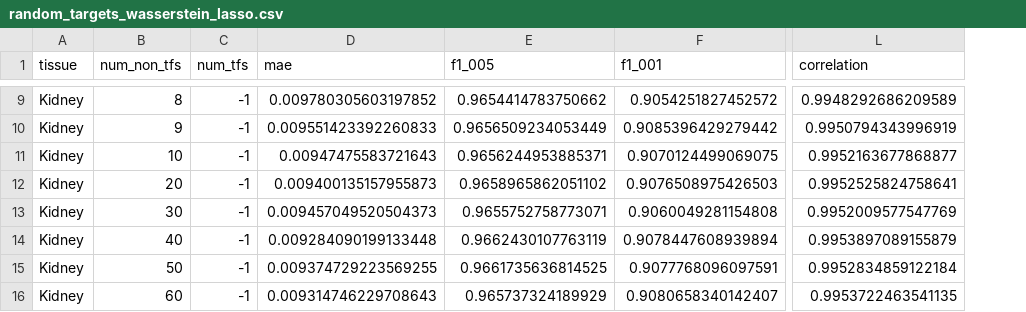
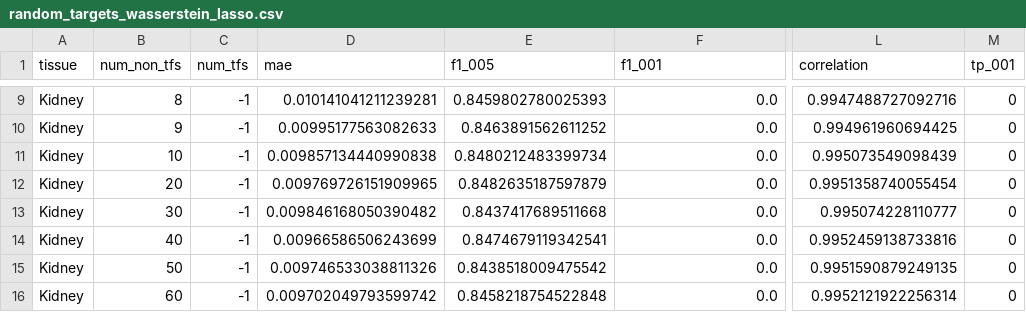
Before and after one commit to bionetslab/GRN-FinDeR, a CSV file: results/manuscript/random_targets_wasserstein_lasso.csv, drawn as a sheet; only a part is shown, gaps mark what is left out; the diff covers the shown part only; the diff names each change by its address in the sheet, - before the commit and + after, or states it on an @@ line.

```diff
--- a/results/manuscript/random_targets_wasserstein_lasso.csv
+++ b/results/manuscript/random_targets_wasserstein_lasso.csv
+column M (tp_001), rows 9-16: all 0
-D9 (mae): 0.009780305603197852
+D9 (mae): 0.010141041211239281
-E9 (f1_005): 0.9654414783750662
+E9 (f1_005): 0.8459802780025393
-F9 (f1_001): 0.9054251827452572
+F9 (f1_001): 0.0
-L9 (correlation): 0.9948292686209589
+L9 (correlation): 0.9947488727092716
-D10 (mae): 0.009551423392260833
+D10 (mae): 0.00995177563082633
-E10 (f1_005): 0.9656509234053449
+E10 (f1_005): 0.8463891562611252
-F10 (f1_001): 0.9085396429279442
+F10 (f1_001): 0.0
-L10 (correlation): 0.9950794343996919
+L10 (correlation): 0.994961960694425
-D11 (mae): 0.00947475583721643
+D11 (mae): 0.009857134440990838
-E11 (f1_005): 0.9656244953885371
+E11 (f1_005): 0.8480212483399734
-F11 (f1_001): 0.9070124499069075
+F11 (f1_001): 0.0
-L11 (correlation): 0.9952163677868877
+L11 (correlation): 0.995073549098439
-D12 (mae): 0.009400135157955873
+D12 (mae): 0.009769726151909965
-E12 (f1_005): 0.9658965862051102
+E12 (f1_005): 0.8482635187597879
-F12 (f1_001): 0.9076508975426503
+F12 (f1_001): 0.0
-L12 (correlation): 0.9952525824758641
+L12 (correlation): 0.9951358740055454
-D13 (mae): 0.009457049520504373
+D13 (mae): 0.009846168050390482
-E13 (f1_005): 0.9655752758773071
+E13 (f1_005): 0.8437417689511668
-F13 (f1_001): 0.9060049281154808
+F13 (f1_001): 0.0
-L13 (correlation): 0.9952009577547769
+L13 (correlation): 0.995074228110777
-D14 (mae): 0.009284090199133448
+D14 (mae): 0.00966586506243699
-E14 (f1_005): 0.9662430107763119
+E14 (f1_005): 0.8474679119342541
-F14 (f1_001): 0.9078447608939894
+F14 (f1_001): 0.0
-L14 (correlation): 0.9953897089155879
+L14 (correlation): 0.9952459138733816
-D15 (mae): 0.009374729223569255
+D15 (mae): 0.009746533038811326
-E15 (f1_005): 0.9661735636814525
+E15 (f1_005): 0.8438518009475542
-F15 (f1_001): 0.9077768096097591
+F15 (f1_001): 0.0
-L15 (correlation): 0.9952834859122184
+L15 (correlation): 0.9951590879249135
-D16 (mae): 0.009314746229708643
+D16 (mae): 0.009702049793599742
-E16 (f1_005): 0.965737324189929
+E16 (f1_005): 0.8458218754522848
-F16 (f1_001): 0.9080658340142407
+F16 (f1_001): 0.0
-L16 (correlation): 0.9953722463541135
+L16 (correlation): 0.9952121922256314
```
Also changed, not shown: 120 edited cells elsewhere in this file, 1 other file.
